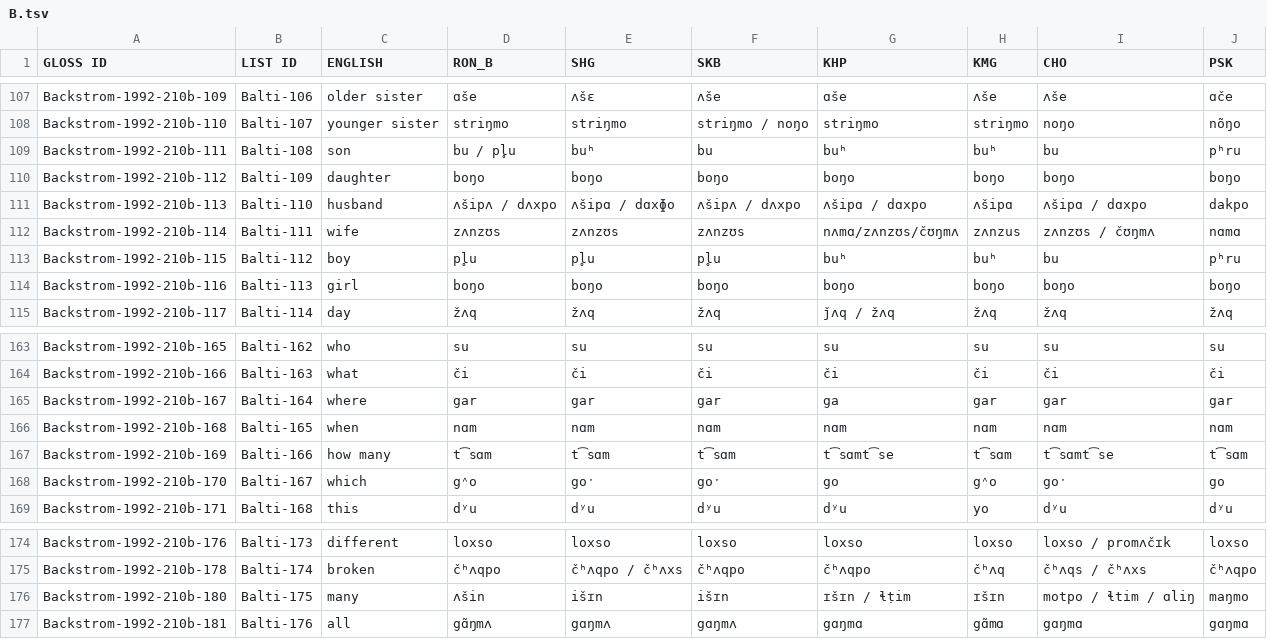
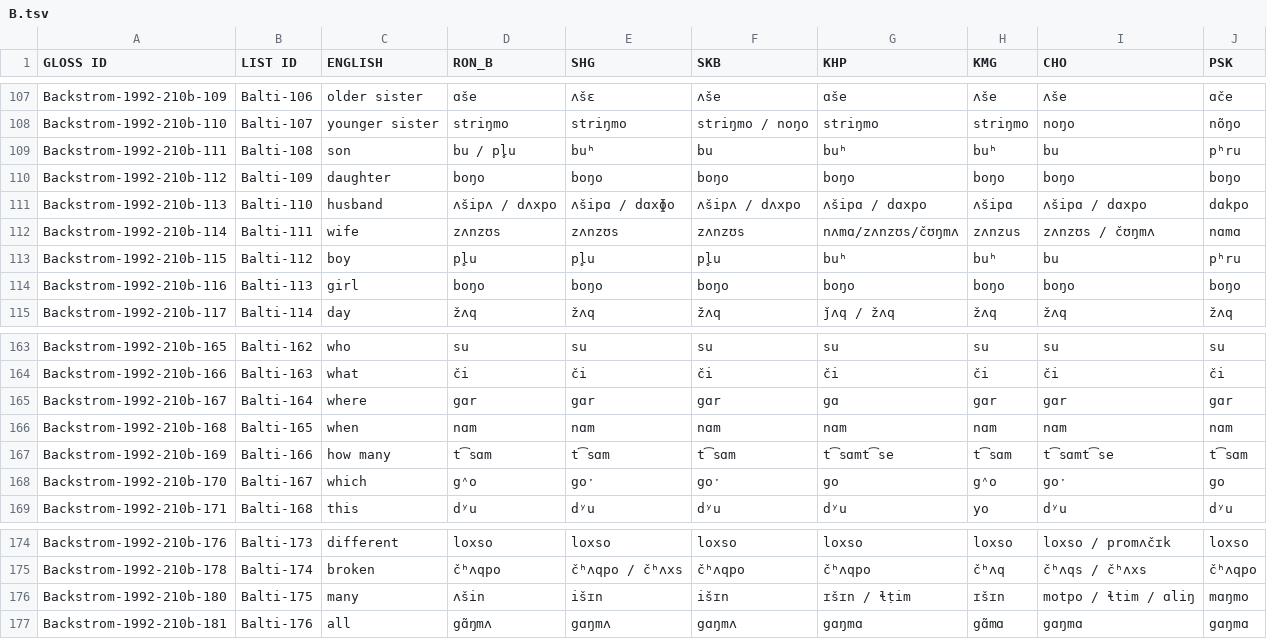
Before and after one commit to lexibank/backstromnorthernpakistan, a TSV file: raw/B.tsv, drawn as a sheet; only a part is shown, gaps mark what is left out; the diff names each change by its address in the sheet, - before the commit and + after, or states it on an @@ line.

```diff
--- a/raw/B.tsv
+++ b/raw/B.tsv
-J111 (PSK): dakpo
+J111 (PSK): dɑkpo
-D165 (RON_B): gar
+D165 (RON_B): gɑr
-E165 (SHG): gar
+E165 (SHG): gɑr
-F165 (SKB): gar
+F165 (SKB): gɑr
-G165 (KHP): ga
+G165 (KHP): gɑ
-H165 (KMG): gar
+H165 (KMG): gɑr
-I165 (CHO): gar
+I165 (CHO): gɑr
-J165 (PSK): gar
+J165 (PSK): gɑr
-J176 (PSK): maŋmo
+J176 (PSK): mɑŋmo
```
Also changed, not shown: raw/C.tsv, raw/D.tsv, 6 other files.
